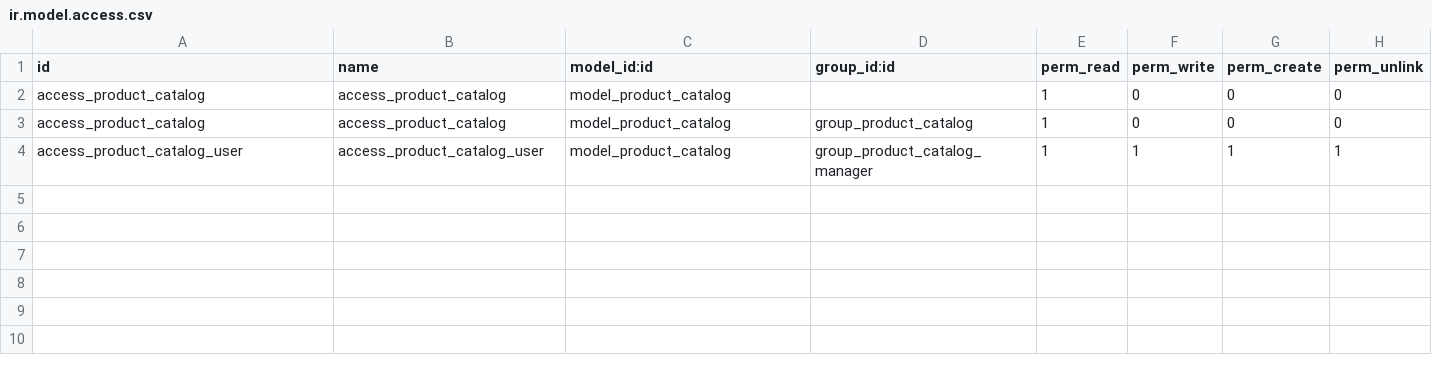
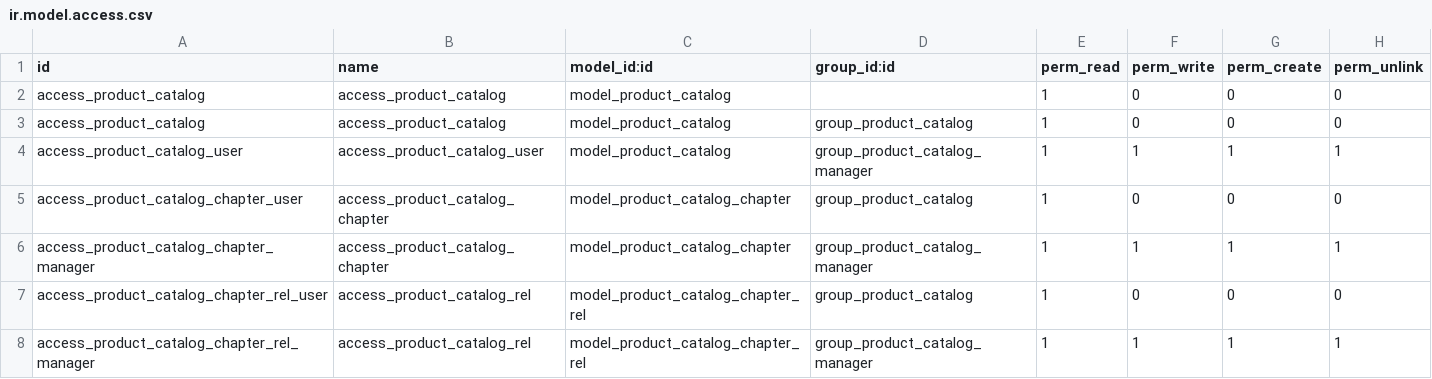
Before and after one commit to mga-team-odoo/product_catalog, a CSV file: security/ir.model.access.csv, drawn as a sheet; the diff names each change by its address in the sheet, - before the commit and + after, or states it on an @@ line.

Commit message:
[ADD] Add chapter management

```diff
--- a/security/ir.model.access.csv
+++ b/security/ir.model.access.csv
+row 5: access_product_catalog_chapter_user | access_product_catalog_chapter | model_product_catalog_chapter | group_product_catalog | 1 | 0 | 0 | 0
+row 6: access_product_catalog_chapter_manager | access_product_catalog_chapter | model_product_catalog_chapter | group_product_catalog_manager | 1 | 1 | 1 | 1
+row 7: access_product_catalog_chapter_rel_user | access_product_catalog_rel | model_product_catalog_chapter_rel | group_product_catalog | 1 | 0 | 0 | 0
+row 8: access_product_catalog_chapter_rel_manager | access_product_catalog_rel | model_product_catalog_chapter_rel | group_product_catalog_manager | 1 | 1 | 1 | 1
```
Also changed, not shown: 7 other files.
